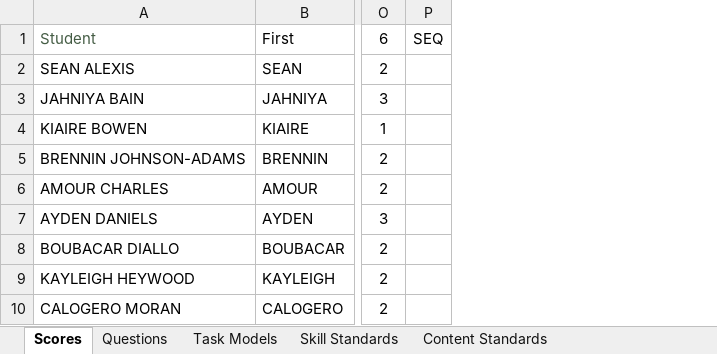
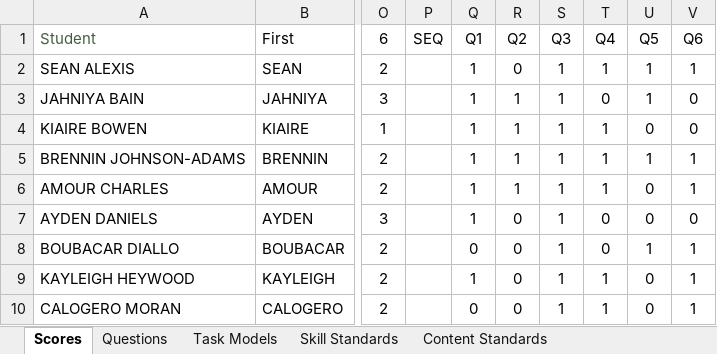
Before and after one commit to coledushin/GWHS, an Excel workbook: US/October CMA/US October CMA Data.xlsx, sheet Scores, drawn as a sheet; only a part is shown, gaps mark what is left out; values as stored, in another font and other column widths than the file's, no borders; conditional formats and table styles not drawn; the diff names each change by its address in the sheet, - before the commit and + after, or states it on an @@ line.

Commit message:
Update to US October CMA

```diff
--- a/US/October CMA/US October CMA Data.xlsx (sheet Scores)
+++ b/US/October CMA/US October CMA Data.xlsx (sheet Scores)
@@ column Q (Q1) unhidden, rows 2-10: 1 | 1 | 1 | 1 | 1 | 1 | 0 | 1 | 0 @@
@@ column R (Q2) unhidden, rows 2-10: 0 | 1 | 1 | 1 | 1 | 0 | 0 | 0 | 0 @@
@@ column S (Q3) unhidden, rows 2-10: all 1 @@
@@ column T (Q4) unhidden, rows 2-10: 1 | 0 | 1 | 1 | 1 | 0 | 0 | 1 | 1 @@
@@ column U (Q5) unhidden, rows 2-10: 1 | 1 | 0 | 1 | 0 | 0 | 1 | 0 | 0 @@
@@ column V (Q6) unhidden, rows 2-10: 1 | 0 | 0 | 1 | 1 | 0 | 1 | 1 | 1 @@
```
Also changed, not shown: 1 other file.
